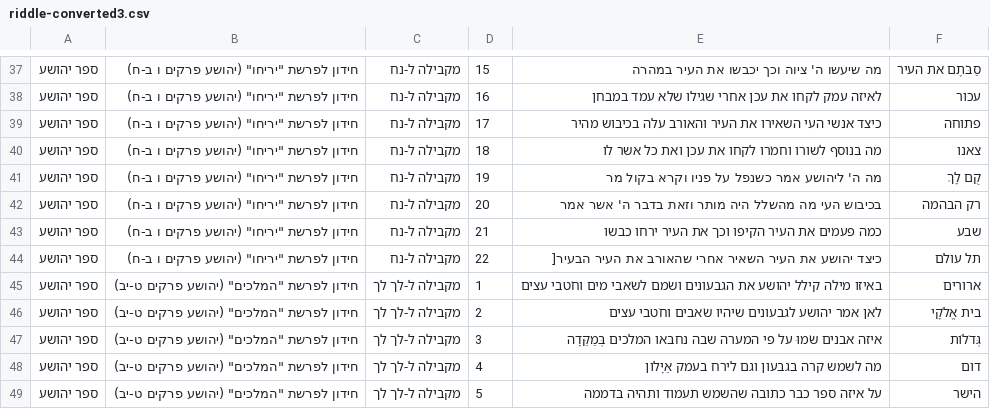
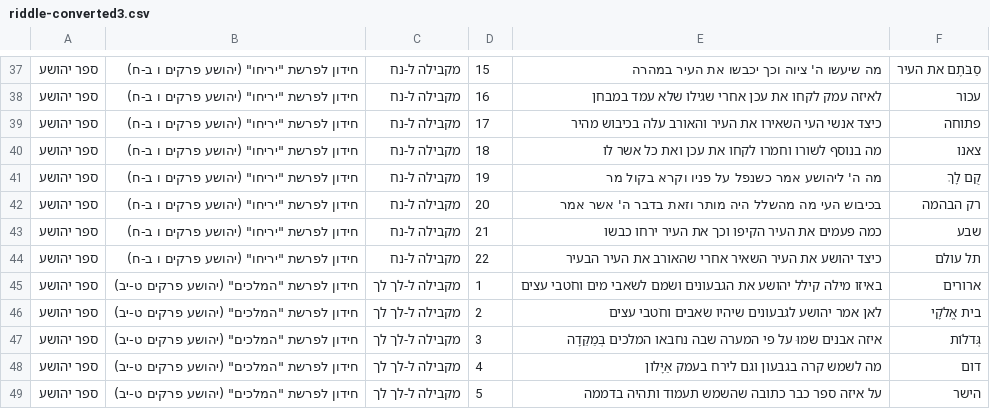
Before and after one commit to solebox/Nach-Riddles, a CSV file: working2/riddle-converted3.csv, drawn as a sheet; only a part is shown, gaps mark what is left out.

Commit message:
update

```diff
--- a/working2/riddle-converted3.csv
+++ b/working2/riddle-converted3.csv
@@ -43,3 +43,3 @@
 ספר יהושע,חידון לפרשת "יריחו" (יהושע פרקים ו ב-ח) ,מקבילה ל-נח,21,כמה פעמים את העיר הקיפו וכך את העיר ירחו כבשו,שבע
-ספר יהושע,חידון לפרשת "יריחו" (יהושע פרקים ו ב-ח) ,מקבילה ל-נח,22,כיצד יהושע את העיר השאיר אחרי שהאורב את העיר הבעיר[,תל עולם
+ספר יהושע,חידון לפרשת "יריחו" (יהושע פרקים ו ב-ח) ,מקבילה ל-נח,22,כיצד יהושע את העיר השאיר אחרי שהאורב את העיר הבעיר,תל עולם
 ספר יהושע,חידון לפרשת "המלכים" (יהושע פרקים ט-יב) ,מקבילה ל-לך לך,1,באיזו מילה קילל יהושע את הגבעונים ושׂמם לשֹאבי מים וחֹטבי עצים,ארורים
```
